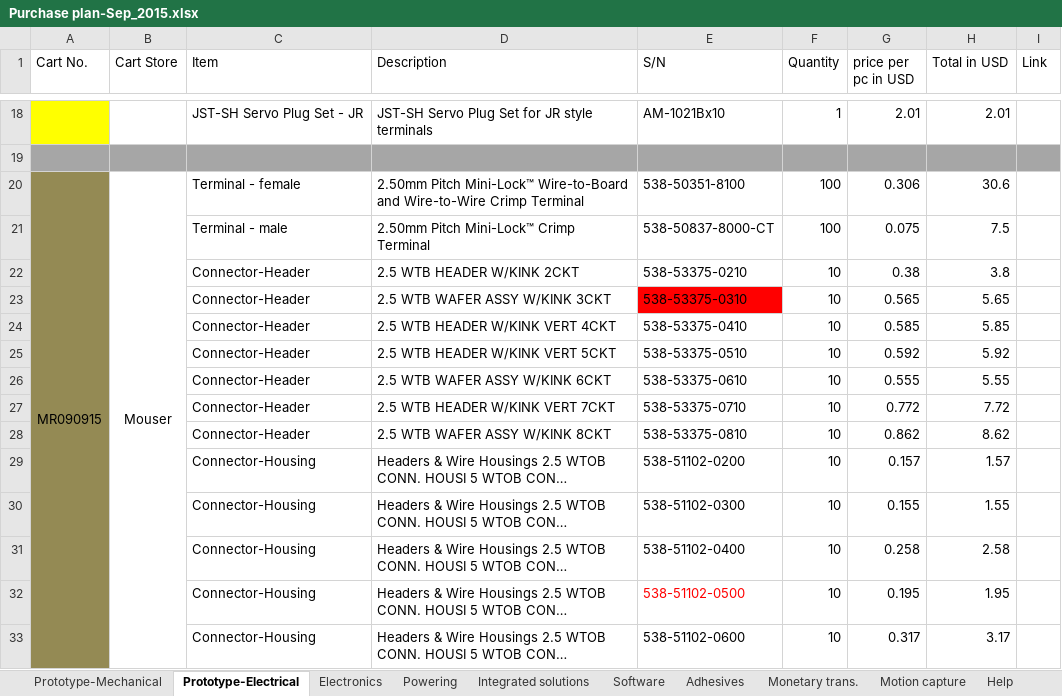
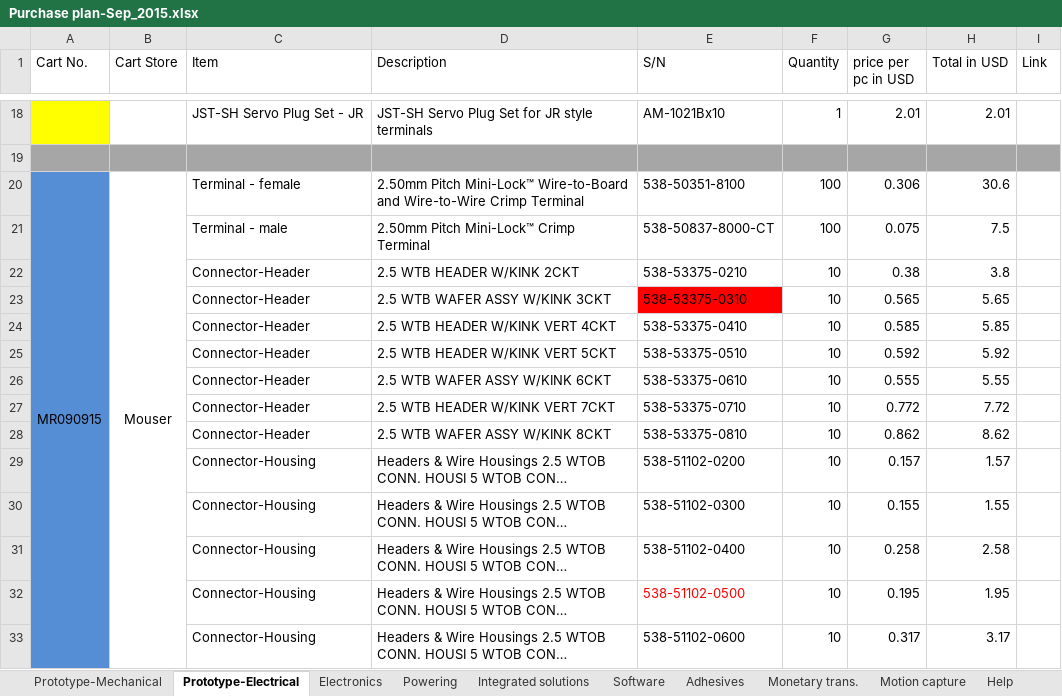
Before and after one commit to MChehadeh/MW_ext, an Excel workbook: Purchase plan-Sep_2015.xlsx, sheet Prototype-Electrical, drawn as a sheet; only a part is shown, gaps mark what is left out; long unchanged cells end in …; values as stored, in another font and other column widths than the file's, no borders; the diff covers the shown part only; the diff names each change by its address in the sheet, - before the commit and + after, or states it on an @@ line.

```diff
--- a/Purchase plan-Sep_2015.xlsx (sheet Prototype-Electrical)
+++ b/Purchase plan-Sep_2015.xlsx (sheet Prototype-Electrical)
-A20:A33 fill: #948A54
+A20:A33 fill: #558ED5
```
Also changed, not shown: 3 added rows and cell formats elsewhere in this sheet, sheet Monetary trans., sheet Help, sheet Electronics, sheet Powering, 1 other file.
